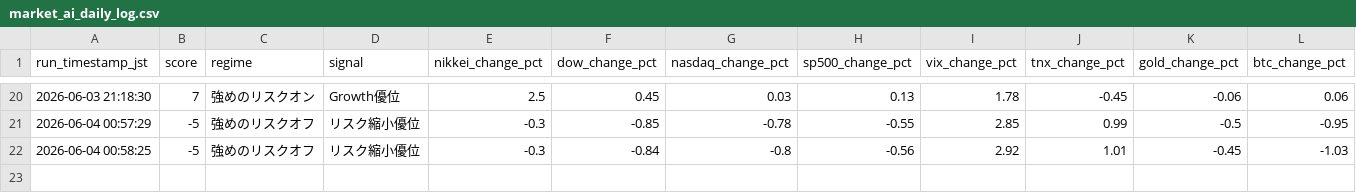
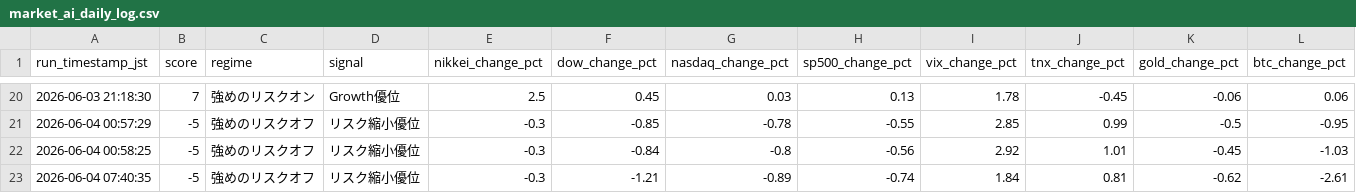
Before and after one commit to skst1121icbm-arch/market-report, a CSV file: market_ai_daily_log.csv, drawn as a sheet; only a part is shown, gaps mark what is left out; rows hold the shown columns only; the diff names each change by its address in the sheet, - before the commit and + after, or states it on an @@ line.

```diff
--- a/market_ai_daily_log.csv
+++ b/market_ai_daily_log.csv
+row 23: 2026-06-04 07:40:35 | -5 | 強めのリスクオフ | リスク縮小優位 | -0.3 | -1.21 | -0.89 | -0.74 | 1.84 | 0.81 | -0.62 | -2.61
```
Also changed, not shown: market_ai_event_log.csv.
